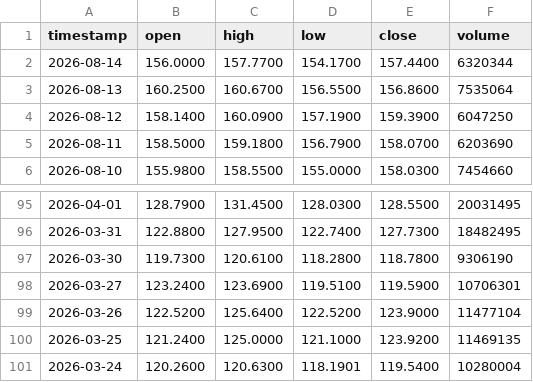
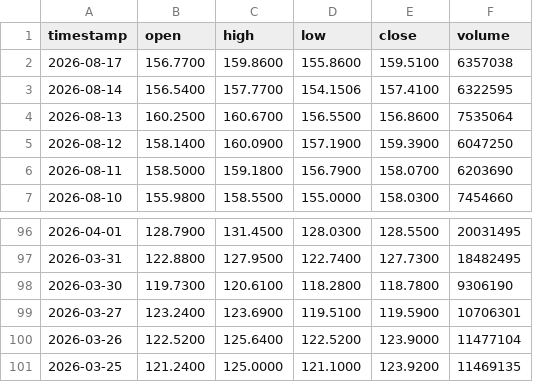
Before and after one commit to johnamcminn-hub/market-data-public, a CSV file: data/XBI.csv, drawn as a sheet; only a part is shown, gaps mark what is left out.

```diff
--- a/data/XBI.csv
+++ b/data/XBI.csv
@@ -1,3 +1,4 @@
 timestamp,open,high,low,close,volume
-2026-08-14,156.0000,157.7700,154.1700,157.4400,6320344
+2026-08-17,156.7700,159.8600,155.8600,159.5100,6357038
+2026-08-14,156.5400,157.7700,154.1506,157.4100,6322595
 2026-08-13,160.2500,160.6700,156.5500,156.8600,7535064
@@ -100,2 +101 @@ timestamp,open,high,low,close,volume
 2026-03-25,121.2400,125.0000,121.1000,123.9200,11469135
-2026-03-24,120.2600,120.6300,118.1901,119.5400,10280004
```
Also changed, not shown: data/GLD.csv, data/XLB.csv, 18 other files.
